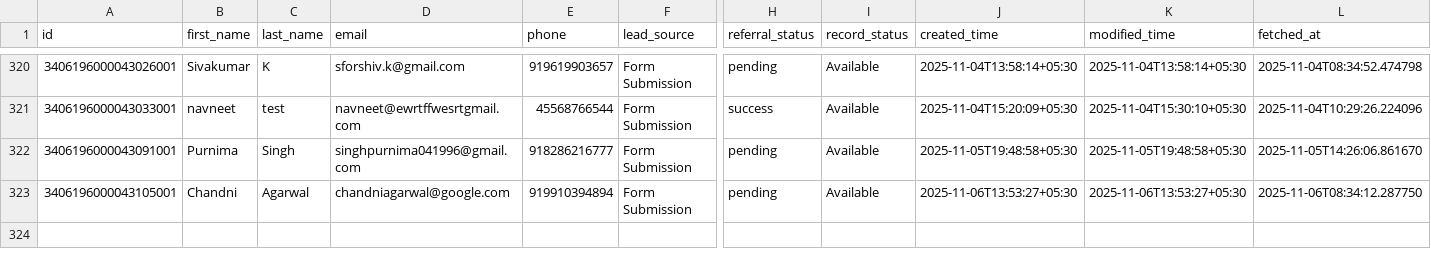
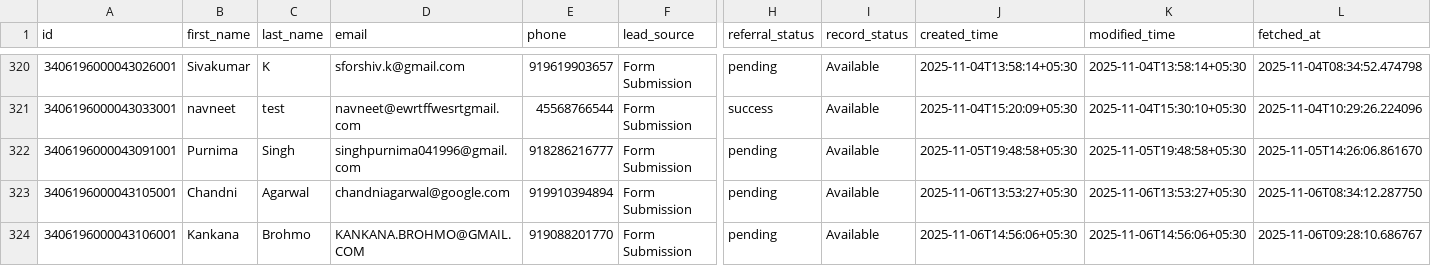
Before and after one commit to navneet-xmonks/leads, a CSV file: erickson_leads.csv, drawn as a sheet; only a part is shown, gaps mark what is left out; rows hold the shown columns only; the diff names each change by its address in the sheet, - before the commit and + after, or states it on an @@ line.

```diff
--- a/erickson_leads.csv
+++ b/erickson_leads.csv
+row 324: 3406196000043106001 | Kankana | Brohmo | KANKANA.BROHMO@GMAIL.COM | 919088201770 | Form Submission | pending | Available | 2025-11-06T14:56:06+05:30 | 2025-11-06T14:56:06+05:30 | 2025-11-06T09:28:10.686767
```
Also changed, not shown: 2 other files.
